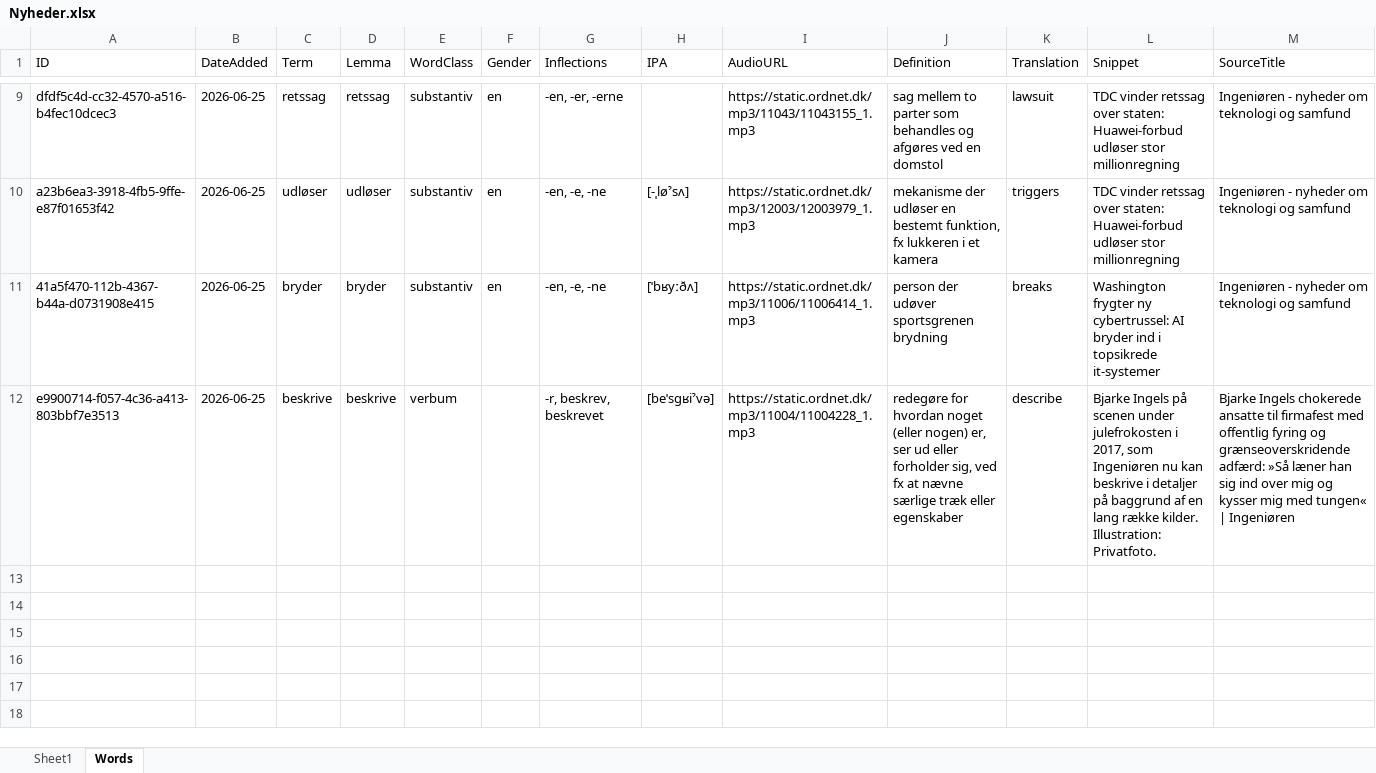
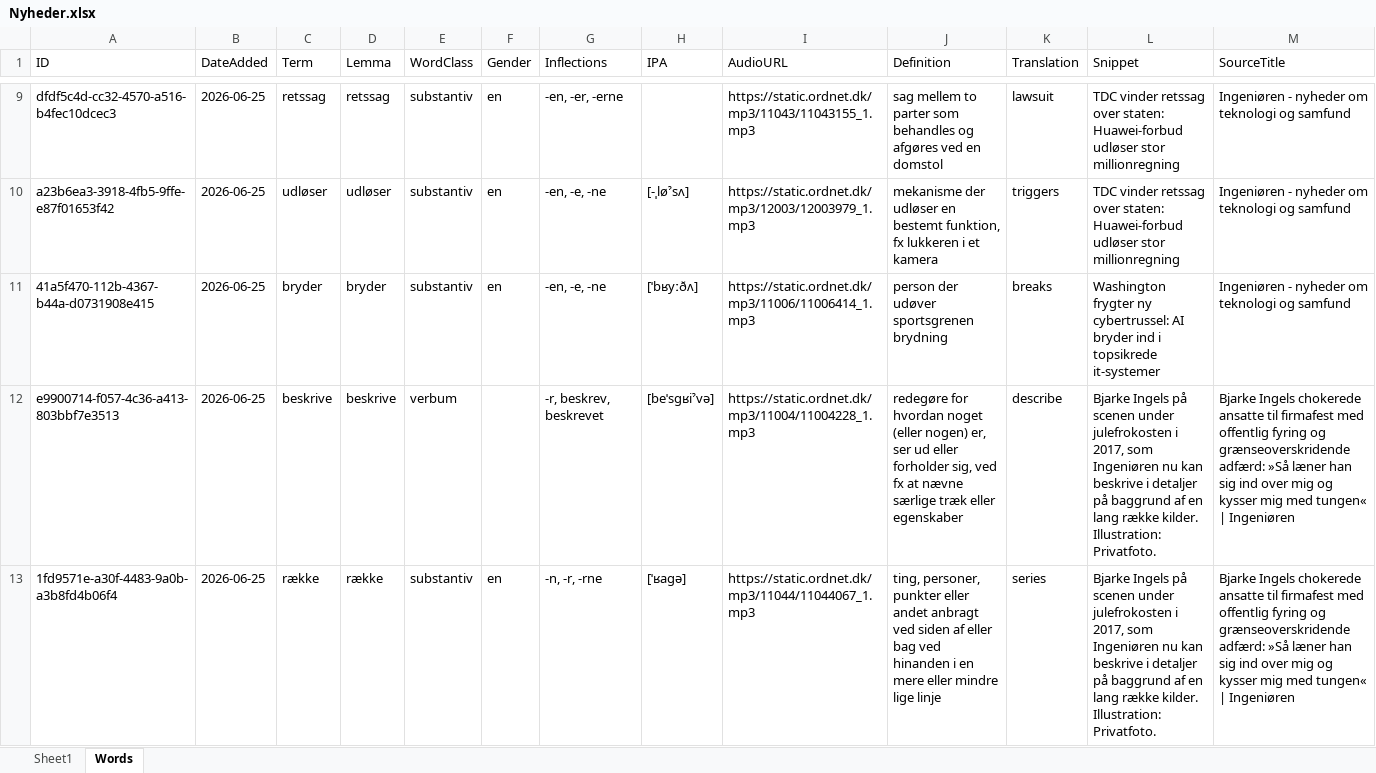
Before and after one commit to oopiooffioinolis/Roedspaette, an Excel workbook: sets/Nyheder.xlsx, sheet Words, drawn as a sheet; only a part is shown, gaps mark what is left out; values as stored, in another font and other column widths than the file's, no borders; rows hold the shown columns only; the diff names each change by its address in the sheet, - before the commit and + after, or states it on an @@ line.

Commit message:
Add word "række" to Nyheder.xlsx

```diff
--- a/sets/Nyheder.xlsx (sheet Words)
+++ b/sets/Nyheder.xlsx (sheet Words)
+row 13: 1fd9571e-a30f-4483-9a0b-a3b8fd4b06f4 | 2026-06-25 | række | række | substantiv | en | -n, -r, -rne | [ˈʁagə] | https://static.ordnet.dk/mp3/11044/11044067_1.mp3 | ting, personer, punkter eller andet anbragt ved siden af eller bag ved hinanden i en mere eller mindre lige linje | series | Bjarke Ingels på scenen under julefrokosten i 2017, som Ingeniøren nu kan beskrive i detaljer på baggrund af en lang række kilder. Illustration: Privatfoto. | Bjarke Ingels chokerede ansatte til firmafest med offentlig fyring og grænseoverskridende adfærd: »Så læner han sig ind over mig og kysser mig med tungen« | Ingeniøren
```
